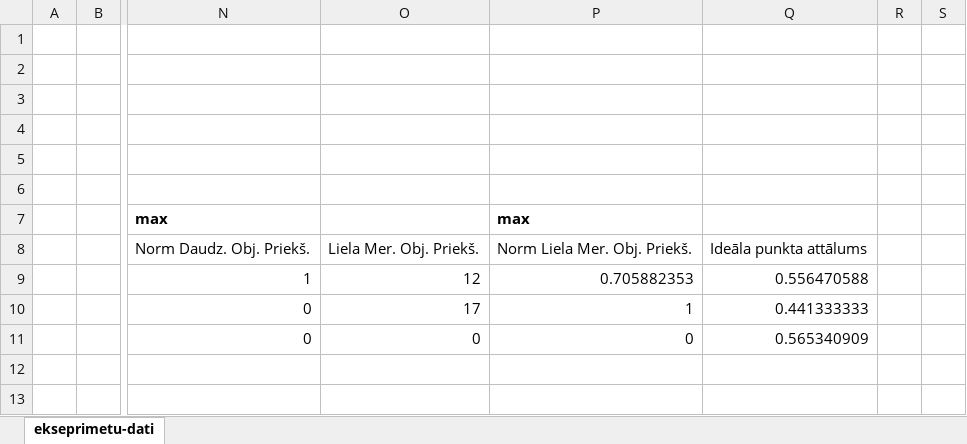
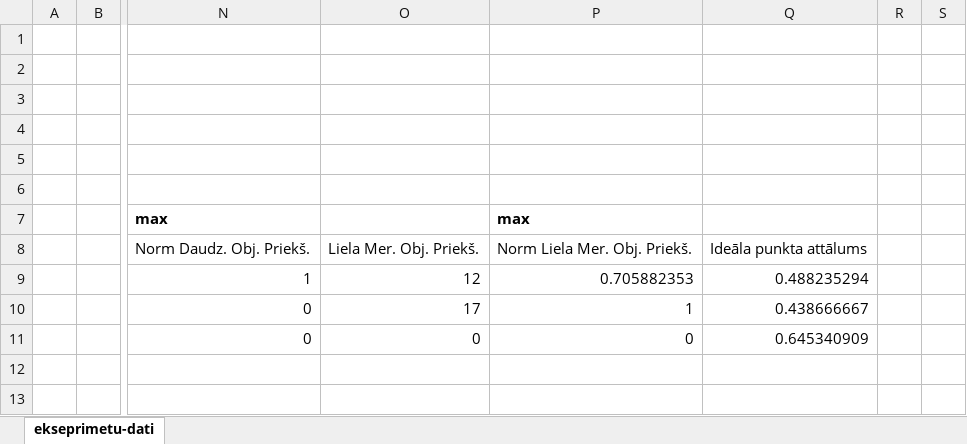
Before and after one commit to shyrik13/magistra-darbs, an Excel workbook: other/ekseprimetu-norm-dati.xlsx, sheet ekseprimetu-dati, drawn as a sheet; only a part is shown, gaps mark what is left out; values as stored, in another font and other column widths than the file's, no borders; charts and pictures not drawn; the diff names each change by its address in the sheet, - before the commit and + after, or states it on an @@ line.

Commit message:
norm data up

```diff
--- a/other/ekseprimetu-norm-dati.xlsx (sheet ekseprimetu-dati)
+++ b/other/ekseprimetu-norm-dati.xlsx (sheet ekseprimetu-dati)
-Q9: 0.556470588
+Q9: 0.488235294
-Q10: 0.441333333
+Q10: 0.438666667
-Q11: 0.565340909
+Q11: 0.645340909
```
